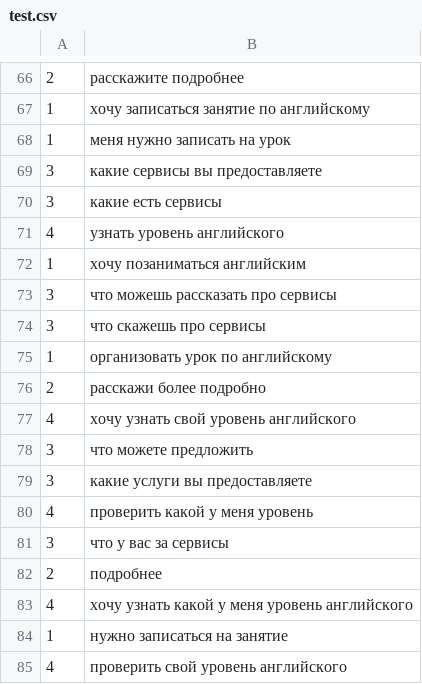
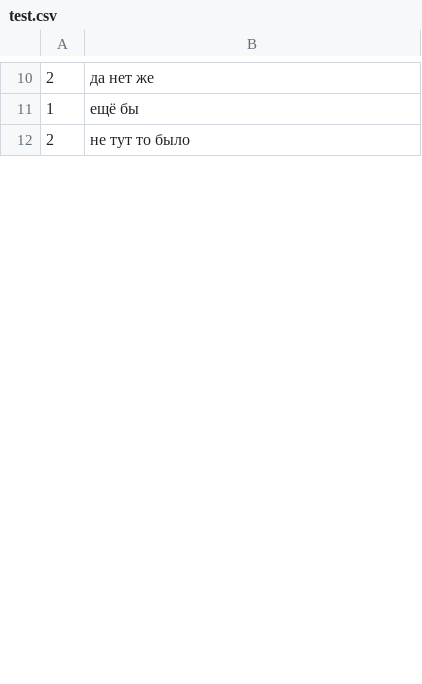
Before and after one commit to TheTedLab/EnglishLearningBot, a CSV file: src/network/training/sources/test.csv, drawn as a sheet; only a part is shown, gaps mark what is left out; the diff covers the shown part only.

```diff
--- a/src/network/training/sources/test.csv
+++ b/src/network/training/sources/test.csv
@@ -66,20 +10,3 @@
-"2","расскажите подробнее"
-"1","хочу записаться занятие по английскому"
-"1","меня нужно записать на урок"
-"3","какие сервисы вы предоставляете"
-"3","какие есть сервисы"
-"4","узнать уровень английского"
-"1","хочу позаниматься английским"
-"3","что можешь рассказать про сервисы"
-"3","что скажешь про сервисы"
-"1","организовать урок по английскому"
-"2","расскажи более подробно"
-"4","хочу узнать свой уровень английского"
-"3","что можете предложить"
-"3","какие услуги вы предоставляете"
-"4","проверить какой у меня уровень"
-"3","что у вас за сервисы"
-"2","подробнее"
-"4","хочу узнать какой у меня уровень английского"
-"1","нужно записаться на занятие"
-"4","проверить свой уровень английского"
+"2","да нет же"
+"1","ещё бы"
+"2","не тут то было"
```
Also changed, not shown: 71 removed rows and 13 edited cells elsewhere in this file, 23 other files.
